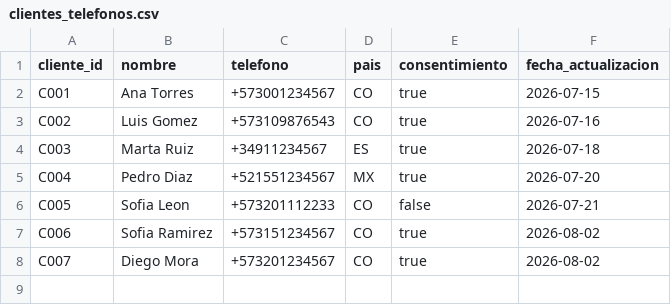
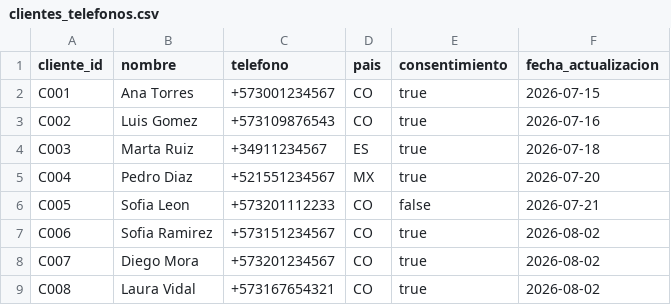
Before and after one commit to klich116/dataset-clientes-cicd, a CSV file: data/clientes_telefonos.csv, drawn as a sheet; the diff names each change by its address in the sheet, - before the commit and + after, or states it on an @@ line.

Commit message:
Update clientes_telefonos.csv

```diff
--- a/data/clientes_telefonos.csv
+++ b/data/clientes_telefonos.csv
+row 9: C008 | Laura Vidal | +573167654321 | CO | true | 2026-08-02
```
